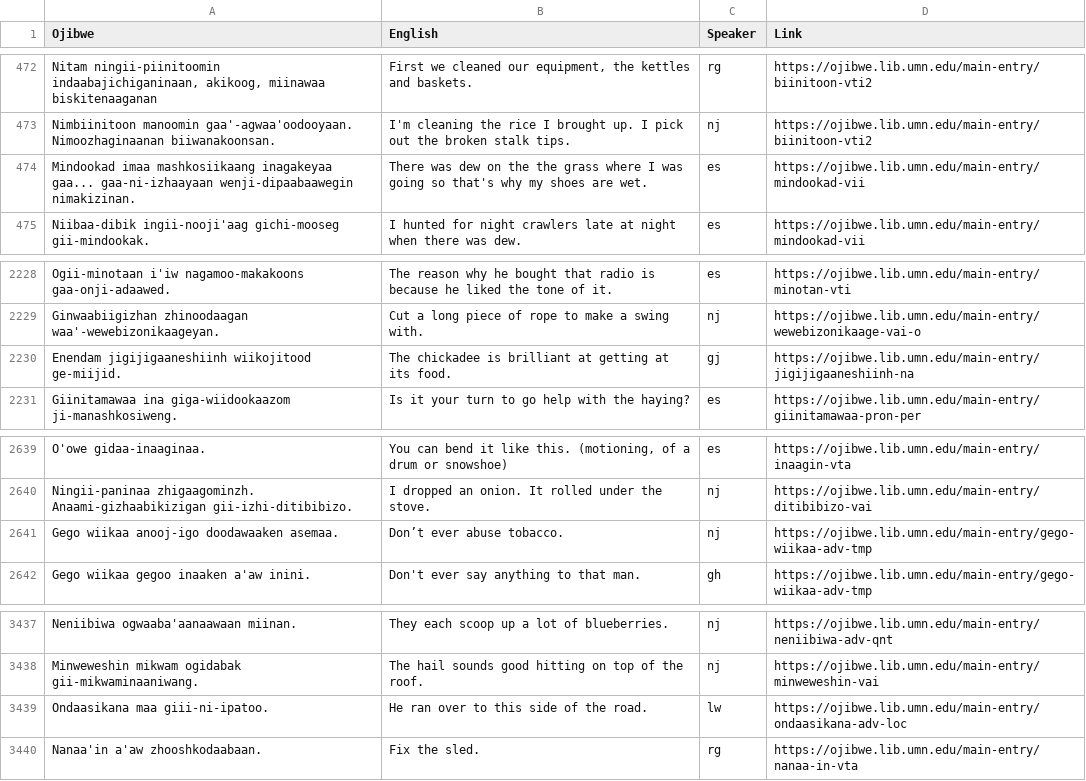
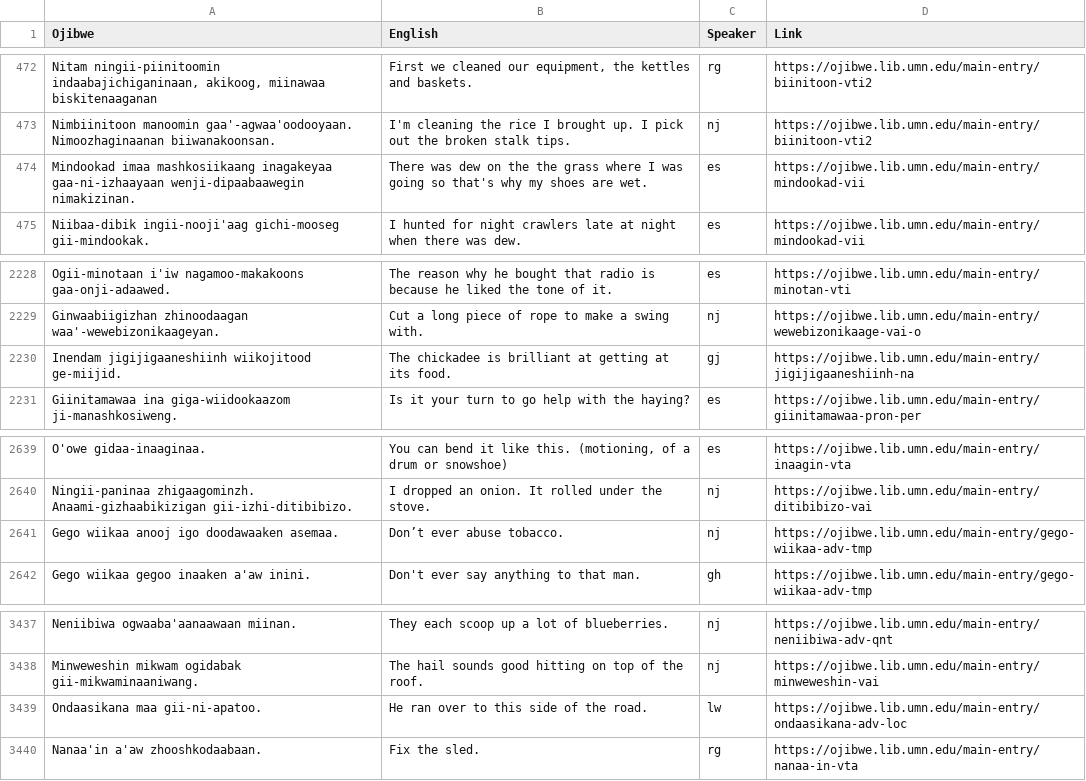
Before and after one commit to ELF-Lab/OjibweLexicon, a CSV file: OPD/example_sentences/example_sentences.csv, drawn as a sheet; only a part is shown, gaps mark what is left out; the diff names each change by its address in the sheet, - before the commit and + after, or states it on an @@ line.

```diff
--- a/OPD/example_sentences/example_sentences.csv
+++ b/OPD/example_sentences/example_sentences.csv
-A474 (Ojibwe): …mashkosiikaang inagakeyaa gaa... gaa-ni-izhaayaan wenji-dipaabaawegin…
+A474 (Ojibwe): …mashkosiikaang inagakeyaa gaa-ni-izhaayaan wenji-dipaabaawegin…
-A2230 (Ojibwe): Enendam jigijigaaneshiinh wiikojitood…
+A2230 (Ojibwe): Inendam jigijigaaneshiinh wiikojitood…
-A2641 (Ojibwe): Gego wiikaa anooj-igo doodawaaken asemaa.
+A2641 (Ojibwe): Gego wiikaa anooj igo doodawaaken asemaa.
-A3439 (Ojibwe): Ondaasikana maa giii-ni-ipatoo.
+A3439 (Ojibwe): Ondaasikana maa gii-ni-apatoo.
```
Also changed, not shown: HammerlyFieldwork/NOUNS.csv, HammerlyFieldwork/PROPER_NOUNS.csv, 6 other files.
